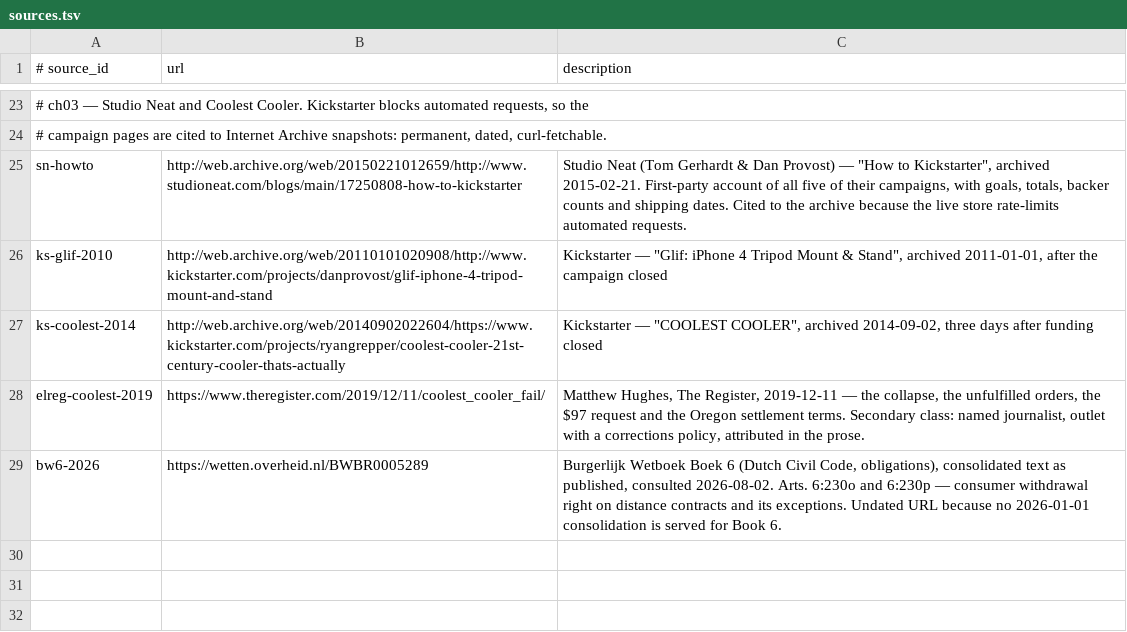
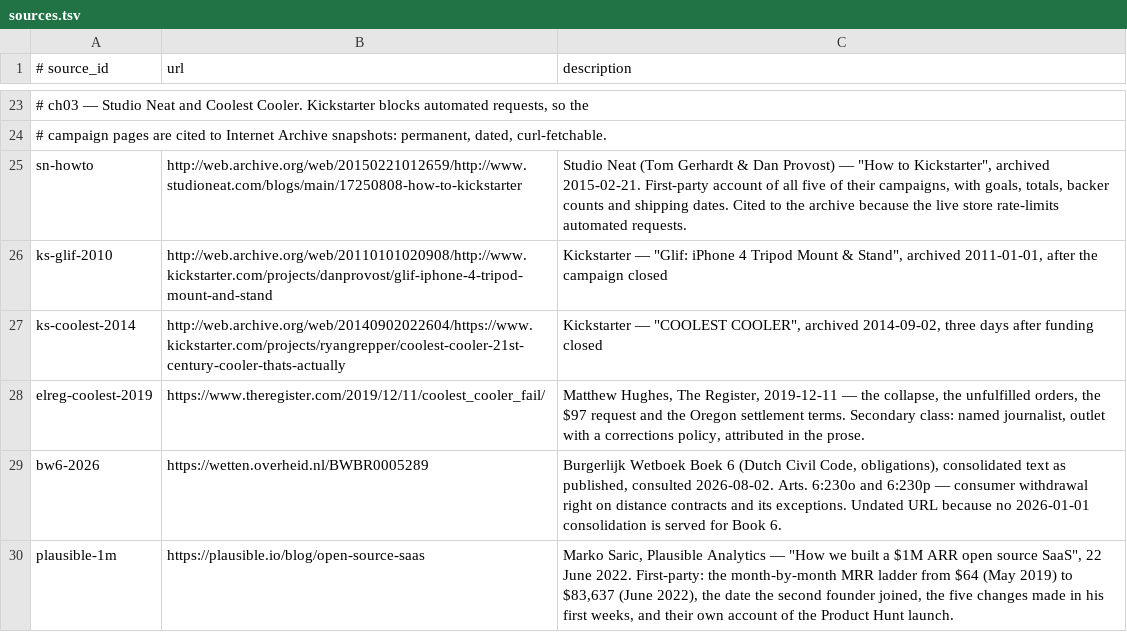
Before and after one commit to AnthonyKot/going-concern, a TSV file: checks/sources.tsv, drawn as a sheet; only a part is shown, gaps mark what is left out; the diff names each change by its address in the sheet, - before the commit and + after, or states it on an @@ line.

```diff
--- a/checks/sources.tsv
+++ b/checks/sources.tsv
+row 30: plausible-1m | https://plausible.io/blog/open-source-saas | Marko Saric, Plausible Analytics — "How we built a $1M ARR open source SaaS", 22 June 2022. First-party: the month-by-month MRR ladder from $64 (May 2019) to $83,637 (June 2022), the date the second founder joined, the five changes made in his first weeks, and their own account of the Product Hunt launch.
```
Also changed, not shown: checks/claims.tsv, 6 other files.
